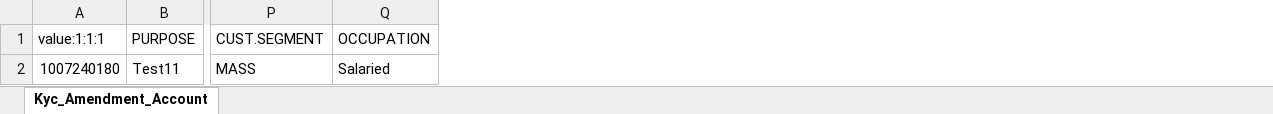
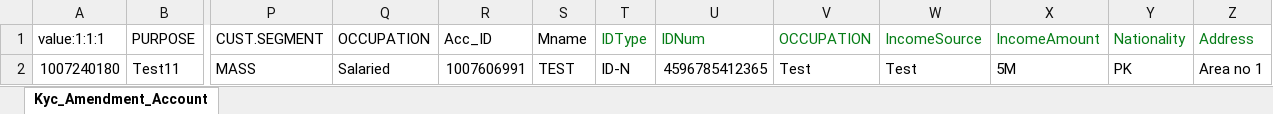
Before and after one commit to saribshamim001/storage, an Excel workbook: Excel Data/Kyc_Amendment_Account.xlsx, sheet Kyc_Amendment_Account, drawn as a sheet; only a part is shown, gaps mark what is left out; values as stored, in another font and other column widths than the file's, no borders; the diff names each change by its address in the sheet, - before the commit and + after, or states it on an @@ line.

```diff
--- a/Excel Data/Kyc_Amendment_Account.xlsx (sheet Kyc_Amendment_Account)
+++ b/Excel Data/Kyc_Amendment_Account.xlsx (sheet Kyc_Amendment_Account)
+column R (Acc_ID), row 2: 1007606991
+column S (Mname), row 2: TEST
+column T (IDType), row 2: ID-N
+column U (IDNum), row 2: 4596785412365
+column V (OCCUPATION), row 2: Test
+column W (IncomeSource), row 2: Test
+column X (IncomeAmount), row 2: 5M
+column Y (Nationality), row 2: PK
+column Z (Address), row 2: Area no 1
```
Also changed, not shown: 2 other files.
